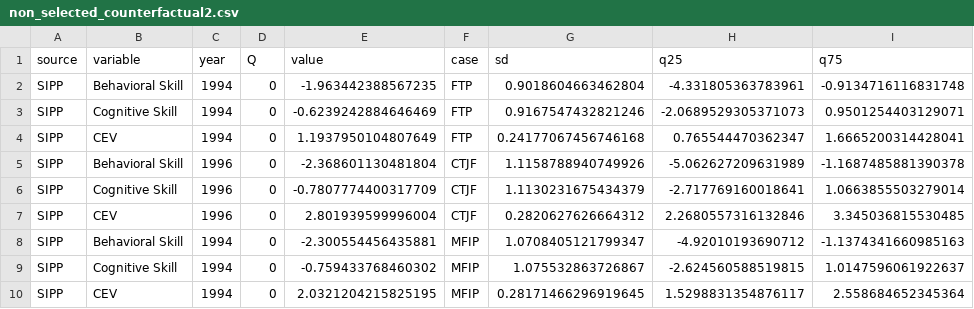
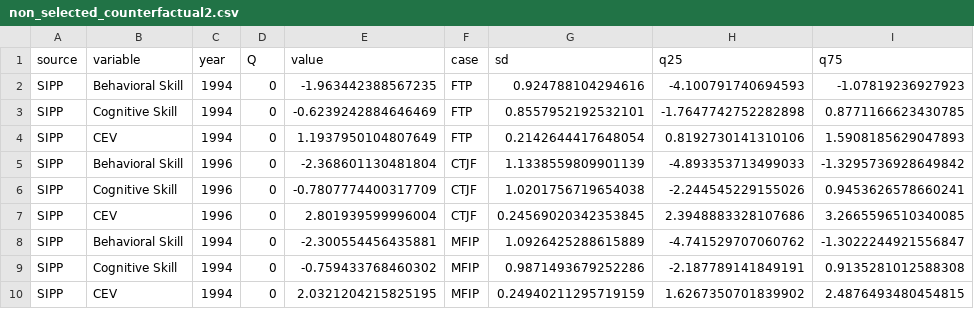
Before and after one commit to josephmullins/welfare-meta-study, a CSV file: output/non_selected_counterfactual2.csv, drawn as a sheet.

```diff
--- a/output/non_selected_counterfactual2.csv
+++ b/output/non_selected_counterfactual2.csv
@@ -1,10 +1,10 @@
 source,variable,year,Q,value,case,sd,q25,q75
-SIPP,Behavioral Skill,1994,0,-1.963442388567235,FTP,0.9018604663462804,-4.331805363783961,-0.9134716116831748
-SIPP,Cognitive Skill,1994,0,-0.6239242884646469,FTP,0.9167547432821246,-2.0689529305371073,0.9501254403129071
-SIPP,CEV,1994,0,1.1937950104807649,FTP,0.24177067456746168,0.765544470362347,1.6665200314428041
-SIPP,Behavioral Skill,1996,0,-2.368601130481804,CTJF,1.1158788940749926,-5.062627209631989,-1.1687485881390378
-SIPP,Cognitive Skill,1996,0,-0.7807774400317709,CTJF,1.1130231675434379,-2.717769160018641,1.0663855503279014
-SIPP,CEV,1996,0,2.801939599996004,CTJF,0.2820627626664312,2.2680557316132846,3.345036815530485
-SIPP,Behavioral Skill,1994,0,-2.300554456435881,MFIP,1.0708405121799347,-4.92010193690712,-1.1374341660985163
-SIPP,Cognitive Skill,1994,0,-0.759433768460302,MFIP,1.075532863726867,-2.624560588519815,1.0147596061922637
-SIPP,CEV,1994,0,2.0321204215825195,MFIP,0.28171466296919645,1.5298831354876117,2.558684652345364
+SIPP,Behavioral Skill,1994,0,-1.963442388567235,FTP,0.924788104294616,-4.100791740694593,-1.07819236927923
+SIPP,Cognitive Skill,1994,0,-0.6239242884646469,FTP,0.8557952192532101,-1.7647742752282898,0.8771166623430785
+SIPP,CEV,1994,0,1.1937950104807649,FTP,0.2142644417648054,0.8192730141310106,1.5908185629047893
+SIPP,Behavioral Skill,1996,0,-2.368601130481804,CTJF,1.1338559809901139,-4.893353713499033,-1.3295736928649842
+SIPP,Cognitive Skill,1996,0,-0.7807774400317709,CTJF,1.0201756719654038,-2.244545229155026,0.9453626578660241
+SIPP,CEV,1996,0,2.801939599996004,CTJF,0.24569020342353845,2.3948883328107686,3.2665596510340085
+SIPP,Behavioral Skill,1994,0,-2.300554456435881,MFIP,1.0926425288615889,-4.741529707060762,-1.3022244921556847
+SIPP,Cognitive Skill,1994,0,-0.759433768460302,MFIP,0.9871493679252286,-2.187789141849191,0.9135281012588308
+SIPP,CEV,1994,0,2.0321204215825195,MFIP,0.24940211295719159,1.6267350701839902,2.4876493480454815
```
Also changed, not shown: output/non_selected_counterfactual.csv, 3 other files.
